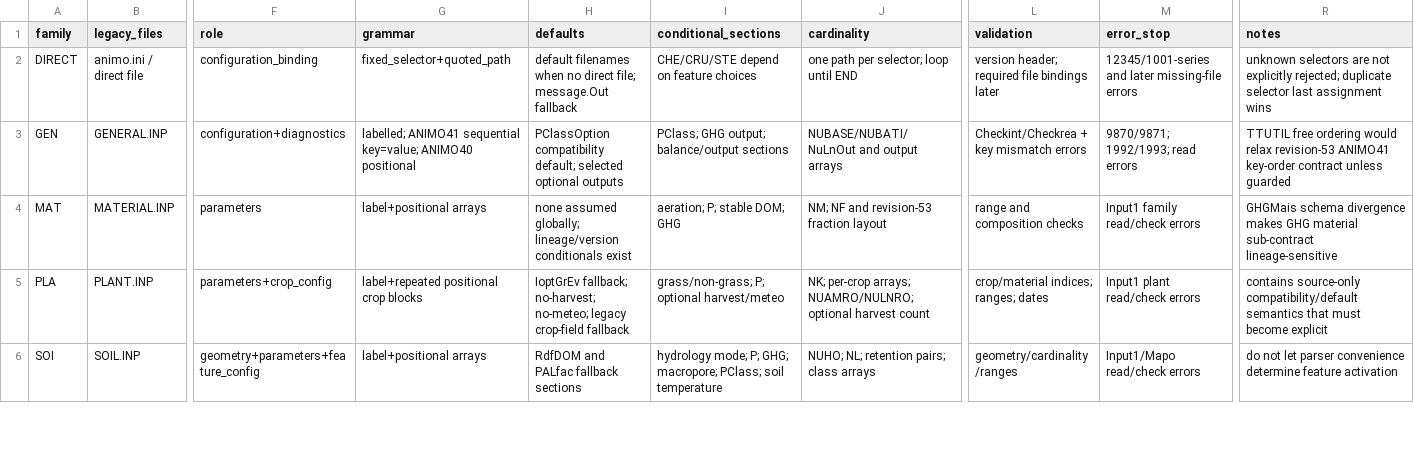
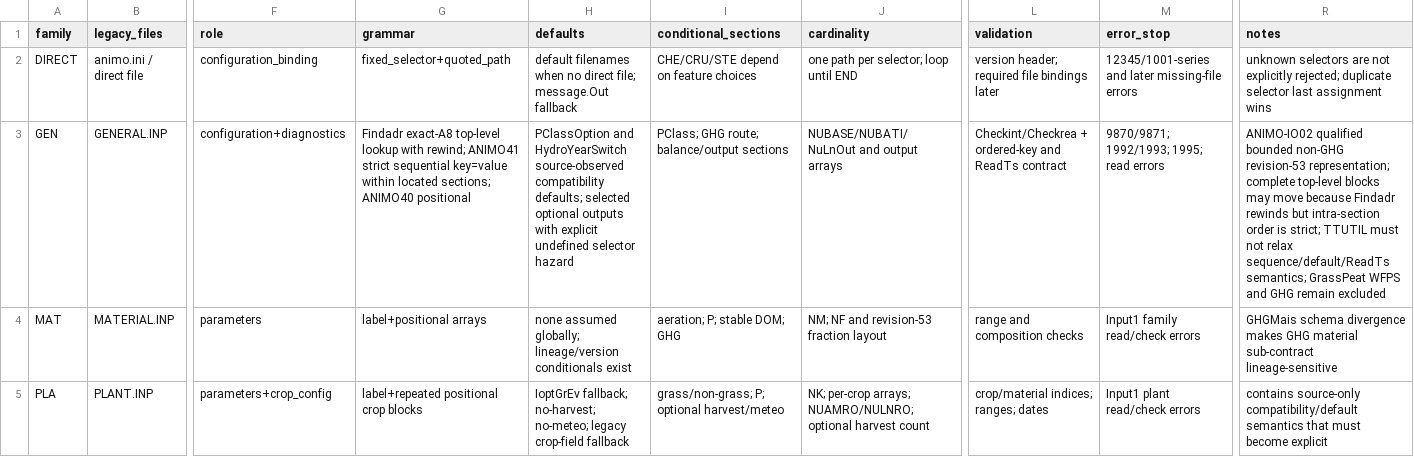
Before and after one commit to abhedwig-cell/ANIMO5, a CSV file: integration/animo-io/ANIMO_INPUT_CONTRACT_MATRIX.csv, drawn as a sheet; only a part is shown, gaps mark what is left out; the shorter side is filled out with more unchanged rows; the diff names each change by its address in the sheet, - before the commit and + after, or states it on an @@ line.

Commit message:
docs(IO02): reconcile GENERAL row in input contract matrix

```diff
--- a/integration/animo-io/ANIMO_INPUT_CONTRACT_MATRIX.csv
+++ b/integration/animo-io/ANIMO_INPUT_CONTRACT_MATRIX.csv
-G3 (grammar): labelled; ANIMO41 sequential key=value; ANIMO40 positional
+G3 (grammar): Findadr exact-A8 top-level lookup with rewind; ANIMO41 strict sequential key=value within located sections; ANIMO40 positional
-H3 (defaults): PClassOption compatibility default; selected optional outputs
+H3 (defaults): PClassOption and HydroYearSwitch source-observed compatibility defaults; selected optional outputs with explicit undefined selector hazard
-I3 (conditional_sections): PClass; GHG output; balance/output sections
+I3 (conditional_sections): PClass; GHG route; balance/output sections
-L3 (validation): Checkint/Checkrea + key mismatch errors
+L3 (validation): Checkint/Checkrea + ordered-key and ReadTs contract
-M3 (error_stop): 9870/9871; 1992/1993; read errors
+M3 (error_stop): 9870/9871; 1992/1993; 1995; read errors
-R3 (notes): TTUTIL free ordering would relax revision-53 ANIMO41 key-order contract unless guarded
+R3 (notes): ANIMO-IO02 qualified bounded non-GHG revision-53 representation; complete top-level blocks may move because Findadr rewinds but intra-section order is strict; TTUTIL must not relax sequence/default/ReadTs semantics; GrassPeat WFPS and GHG remain excluded
```
